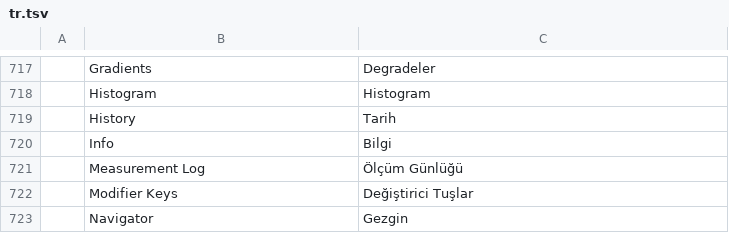
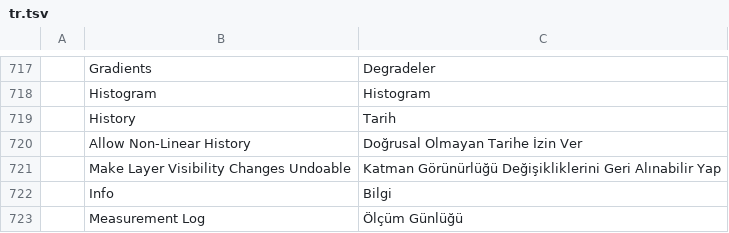
Before and after one commit to 0x-fork/photocraft, a TSV file: crates/ui-egui/src/i18n/tr.tsv, drawn as a sheet; only a part is shown, gaps mark what is left out; the shorter side is filled out with more unchanged rows; the diff names each change by its address in the sheet, - before the commit and + after, or states it on an @@ line.

```diff
--- a/crates/ui-egui/src/i18n/tr.tsv
+++ b/crates/ui-egui/src/i18n/tr.tsv
+row 720:  | Allow Non-Linear History | Doğrusal Olmayan Tarihe İzin Ver
+row 721:  | Make Layer Visibility Changes Undoable | Katman Görünürlüğü Değişikliklerini Geri Alınabilir Yap
```
Also changed, not shown: crates/ui-egui/src/i18n/hu.tsv.
